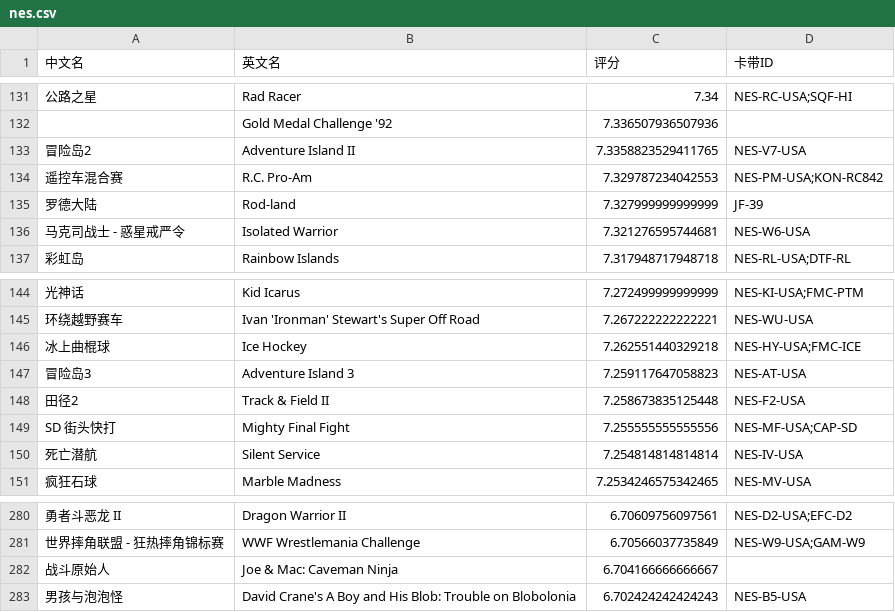
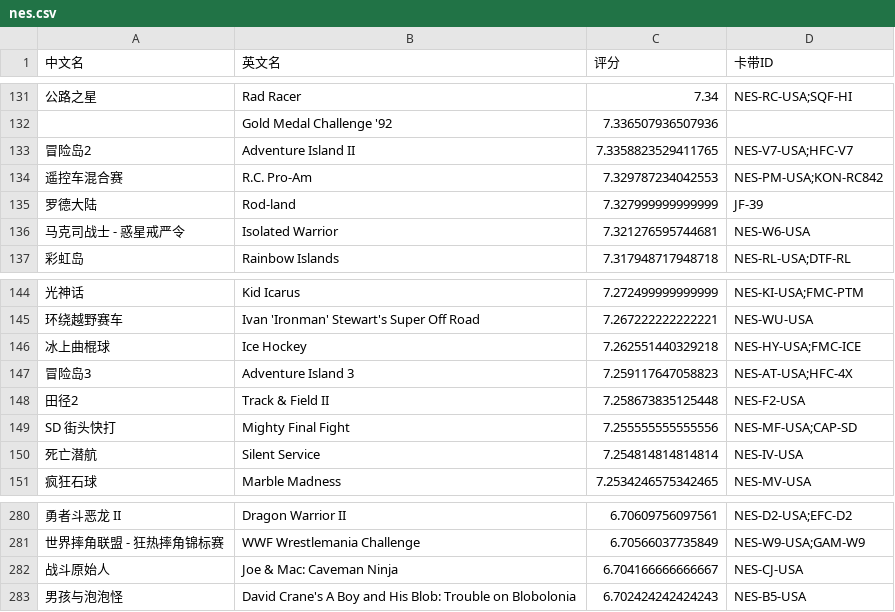
Before and after one commit to LRaito/xgame, a CSV file: backend/search/rankings/nes.csv, drawn as a sheet; only a part is shown, gaps mark what is left out; the diff names each change by its address in the sheet, - before the commit and + after, or states it on an @@ line.

Commit message:
feat: 更新榜单信息

```diff
--- a/backend/search/rankings/nes.csv
+++ b/backend/search/rankings/nes.csv
-D133 (卡带ID): NES-V7-USA
+D133 (卡带ID): NES-V7-USA;HFC-V7
-D147 (卡带ID): NES-AT-USA
+D147 (卡带ID): NES-AT-USA;HFC-4X
-D282 (卡带ID): (empty)
+D282 (卡带ID): NES-CJ-USA
```
